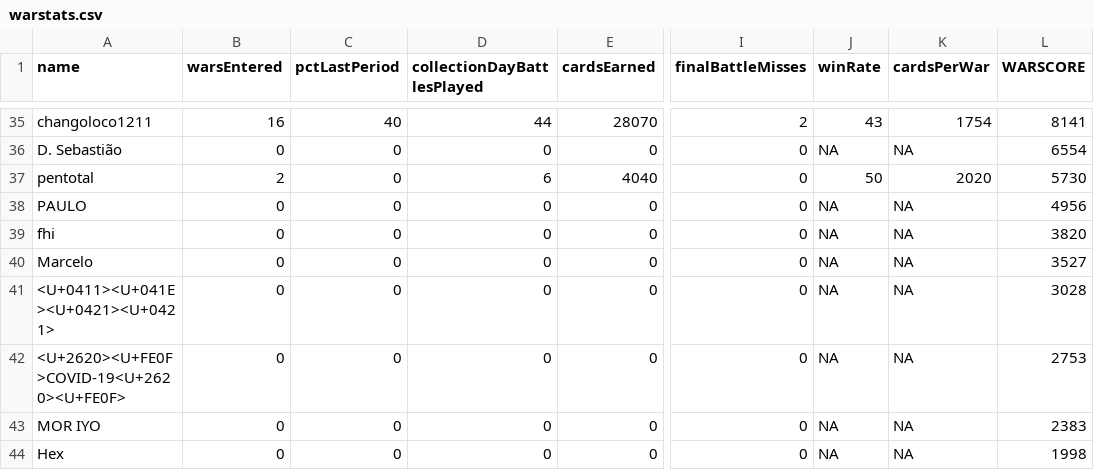
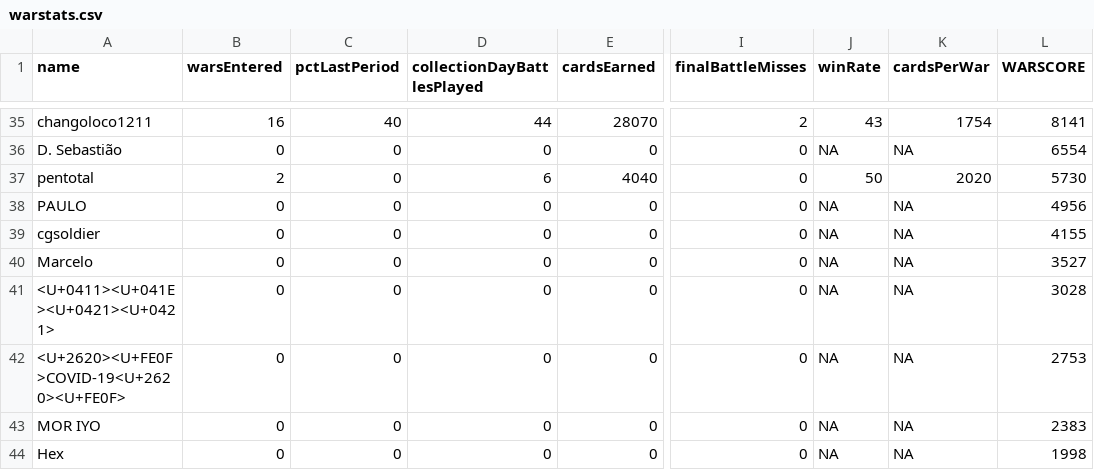
Before and after one commit to bascenso/alkateia, a CSV file: docs/data/warstats.csv, drawn as a sheet; only a part is shown, gaps mark what is left out; the diff names each change by its address in the sheet, - before the commit and + after, or states it on an @@ line.

Commit message:
Data update

```diff
--- a/docs/data/warstats.csv
+++ b/docs/data/warstats.csv
-A39 (name): fhi
+A39 (name): cgsoldier
-L39 (WARSCORE): 3820
+L39 (WARSCORE): 4155
```
Also changed, not shown: 10 other files.
